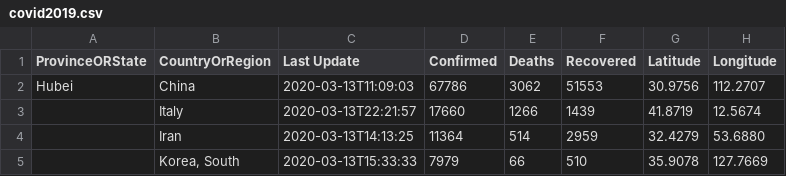
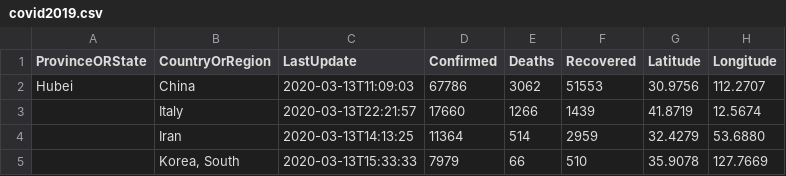
Before and after one commit to mohzary/Big-Data-Programming-SP2020, a CSV file: M1ICP7/Source/covid2019.csv, drawn as a sheet; only a part is shown.

Commit message:
Update covid2019.csv

```diff
--- a/M1ICP7/Source/covid2019.csv
+++ b/M1ICP7/Source/covid2019.csv
@@ -1,2 +1,2 @@
-ProvinceORState,CountryOrRegion,Last Update,Confirmed,Deaths,Recovered,Latitude,Longitude
+ProvinceORState,CountryOrRegion,LastUpdate,Confirmed,Deaths,Recovered,Latitude,Longitude
 Hubei,China,2020-03-13T11:09:03,67786,3062,51553,30.9756,112.2707
```
